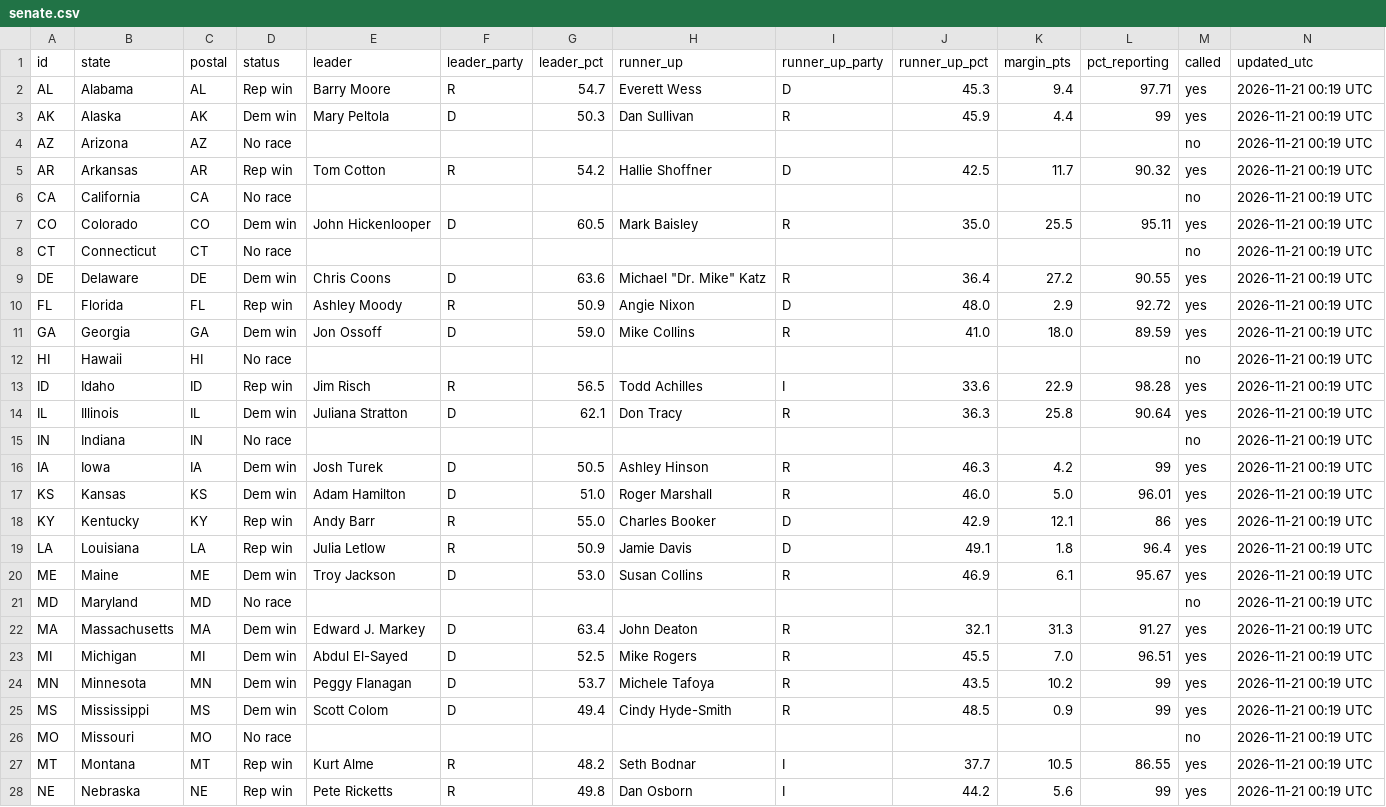
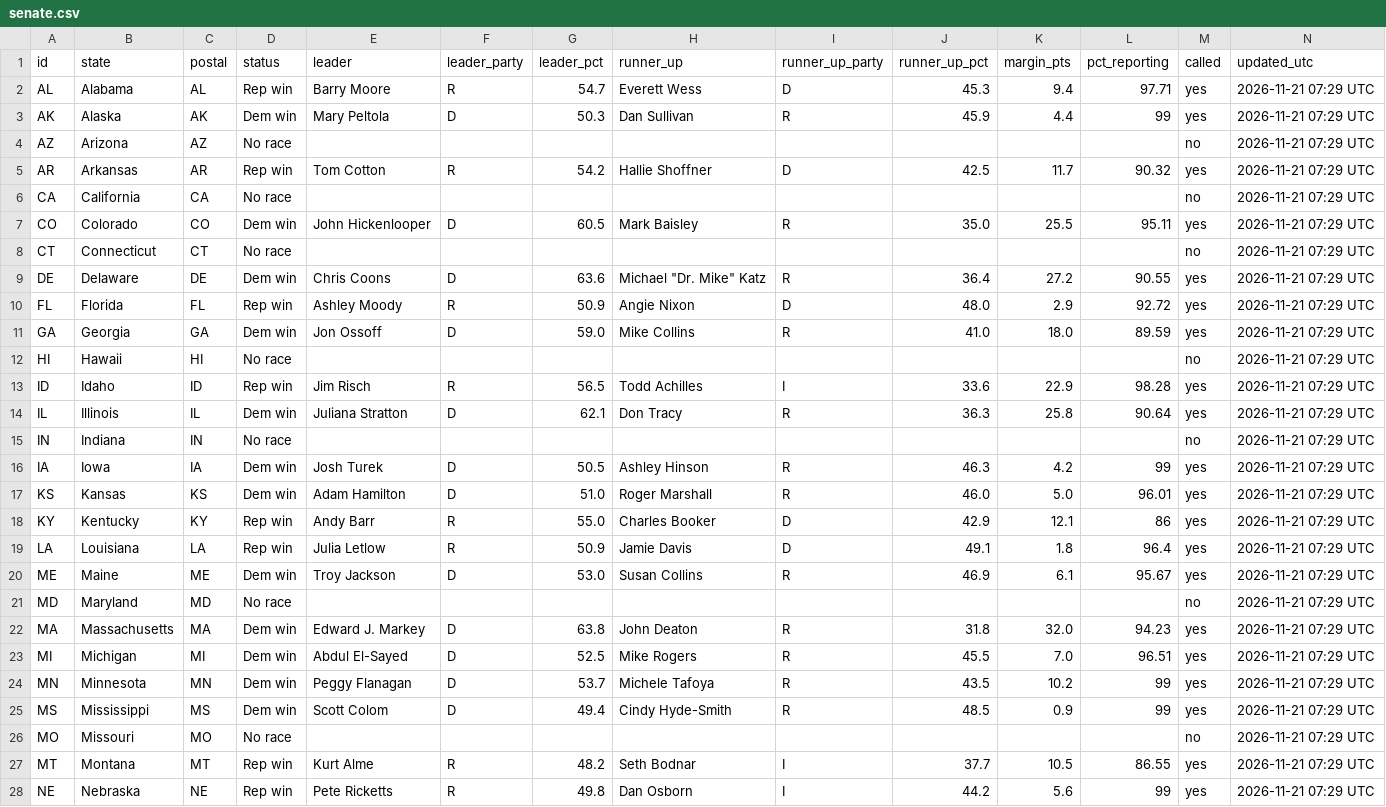
Before and after one commit to Agnarmm/BNAkos2026test, a CSV file: data/senate.csv, drawn as a sheet; only a part is shown; the diff covers the shown part only.

```diff
--- a/data/senate.csv
+++ b/data/senate.csv
@@ -1,28 +1,28 @@
 id,state,postal,status,leader,leader_party,leader_pct,runner_up,runner_up_party,runner_up_pct,margin_pts,pct_reporting,called,updated_utc
-AL,Alabama,AL,Rep win,Barry Moore,R,54.7,Everett Wess,D,45.3,9.4,97.71,yes,2026-11-21 00:19 UTC
-AK,Alaska,AK,Dem win,Mary Peltola,D,50.3,Dan Sullivan,R,45.9,4.4,99,yes,2026-11-21 00:19 UTC
-AZ,Arizona,AZ,No race,,,,,,,,,no,2026-11-21 00:19 UTC
-AR,Arkansas,AR,Rep win,Tom Cotton,R,54.2,Hallie Shoffner,D,42.5,11.7,90.32,yes,2026-11-21 00:19 UTC
-CA,California,CA,No race,,,,,,,,,no,2026-11-21 00:19 UTC
-CO,Colorado,CO,Dem win,John Hickenlooper,D,60.5,Mark Baisley,R,35.0,25.5,95.11,yes,2026-11-21 00:19 UTC
-CT,Connecticut,CT,No race,,,,,,,,,no,2026-11-21 00:19 UTC
-DE,Delaware,DE,Dem win,Chris Coons,D,63.6,"Michael ""Dr. Mike"" Katz",R,36.4,27.2,90.55,yes,2026-11-21 00:19 UTC
-FL,Florida,FL,Rep win,Ashley Moody,R,50.9,Angie Nixon,D,48.0,2.9,92.72,yes,2026-11-21 00:19 UTC
-GA,Georgia,GA,Dem win,Jon Ossoff,D,59.0,Mike Collins,R,41.0,18.0,89.59,yes,2026-11-21 00:19 UTC
-HI,Hawaii,HI,No race,,,,,,,,,no,2026-11-21 00:19 UTC
-ID,Idaho,ID,Rep win,Jim Risch,R,56.5,Todd Achilles,I,33.6,22.9,98.28,yes,2026-11-21 00:19 UTC
-IL,Illinois,IL,Dem win,Juliana Stratton,D,62.1,Don Tracy,R,36.3,25.8,90.64,yes,2026-11-21 00:19 UTC
-IN,Indiana,IN,No race,,,,,,,,,no,2026-11-21 00:19 UTC
-IA,Iowa,IA,Dem win,Josh Turek,D,50.5,Ashley Hinson,R,46.3,4.2,99,yes,2026-11-21 00:19 UTC
-KS,Kansas,KS,Dem win,Adam Hamilton,D,51.0,Roger Marshall,R,46.0,5.0,96.01,yes,2026-11-21 00:19 UTC
-KY,Kentucky,KY,Rep win,Andy Barr,R,55.0,Charles Booker,D,42.9,12.1,86,yes,2026-11-21 00:19 UTC
-LA,Louisiana,LA,Rep win,Julia Letlow,R,50.9,Jamie Davis,D,49.1,1.8,96.4,yes,2026-11-21 00:19 UTC
-ME,Maine,ME,Dem win,Troy Jackson,D,53.0,Susan Collins,R,46.9,6.1,95.67,yes,2026-11-21 00:19 UTC
-MD,Maryland,MD,No race,,,,,,,,,no,2026-11-21 00:19 UTC
-MA,Massachusetts,MA,Dem win,Edward J. Markey,D,63.4,John Deaton,R,32.1,31.3,91.27,yes,2026-11-21 00:19 UTC
-MI,Michigan,MI,Dem win,Abdul El-Sayed,D,52.5,Mike Rogers,R,45.5,7.0,96.51,yes,2026-11-21 00:19 UTC
-MN,Minnesota,MN,Dem win,Peggy Flanagan,D,53.7,Michele Tafoya,R,43.5,10.2,99,yes,2026-11-21 00:19 UTC
-MS,Mississippi,MS,Dem win,Scott Colom,D,49.4,Cindy Hyde-Smith,R,48.5,0.9,99,yes,2026-11-21 00:19 UTC
-MO,Missouri,MO,No race,,,,,,,,,no,2026-11-21 00:19 UTC
-MT,Montana,MT,Rep win,Kurt Alme,R,48.2,Seth Bodnar,I,37.7,10.5,86.55,yes,2026-11-21 00:19 UTC
-NE,Nebraska,NE,Rep win,Pete  Ricketts,R,49.8,Dan  Osborn,I,44.2,5.6,99,yes,2026-11-21 00:19 UTC
+AL,Alabama,AL,Rep win,Barry Moore,R,54.7,Everett Wess,D,45.3,9.4,97.71,yes,2026-11-21 07:29 UTC
+AK,Alaska,AK,Dem win,Mary Peltola,D,50.3,Dan Sullivan,R,45.9,4.4,99,yes,2026-11-21 07:29 UTC
+AZ,Arizona,AZ,No race,,,,,,,,,no,2026-11-21 07:29 UTC
+AR,Arkansas,AR,Rep win,Tom Cotton,R,54.2,Hallie Shoffner,D,42.5,11.7,90.32,yes,2026-11-21 07:29 UTC
+CA,California,CA,No race,,,,,,,,,no,2026-11-21 07:29 UTC
+CO,Colorado,CO,Dem win,John Hickenlooper,D,60.5,Mark Baisley,R,35.0,25.5,95.11,yes,2026-11-21 07:29 UTC
+CT,Connecticut,CT,No race,,,,,,,,,no,2026-11-21 07:29 UTC
+DE,Delaware,DE,Dem win,Chris Coons,D,63.6,"Michael ""Dr. Mike"" Katz",R,36.4,27.2,90.55,yes,2026-11-21 07:29 UTC
+FL,Florida,FL,Rep win,Ashley Moody,R,50.9,Angie Nixon,D,48.0,2.9,92.72,yes,2026-11-21 07:29 UTC
+GA,Georgia,GA,Dem win,Jon Ossoff,D,59.0,Mike Collins,R,41.0,18.0,89.59,yes,2026-11-21 07:29 UTC
+HI,Hawaii,HI,No race,,,,,,,,,no,2026-11-21 07:29 UTC
+ID,Idaho,ID,Rep win,Jim Risch,R,56.5,Todd Achilles,I,33.6,22.9,98.28,yes,2026-11-21 07:29 UTC
+IL,Illinois,IL,Dem win,Juliana Stratton,D,62.1,Don Tracy,R,36.3,25.8,90.64,yes,2026-11-21 07:29 UTC
+IN,Indiana,IN,No race,,,,,,,,,no,2026-11-21 07:29 UTC
+IA,Iowa,IA,Dem win,Josh Turek,D,50.5,Ashley Hinson,R,46.3,4.2,99,yes,2026-11-21 07:29 UTC
+KS,Kansas,KS,Dem win,Adam Hamilton,D,51.0,Roger Marshall,R,46.0,5.0,96.01,yes,2026-11-21 07:29 UTC
+KY,Kentucky,KY,Rep win,Andy Barr,R,55.0,Charles Booker,D,42.9,12.1,86,yes,2026-11-21 07:29 UTC
+LA,Louisiana,LA,Rep win,Julia Letlow,R,50.9,Jamie Davis,D,49.1,1.8,96.4,yes,2026-11-21 07:29 UTC
+ME,Maine,ME,Dem win,Troy Jackson,D,53.0,Susan Collins,R,46.9,6.1,95.67,yes,2026-11-21 07:29 UTC
+MD,Maryland,MD,No race,,,,,,,,,no,2026-11-21 07:29 UTC
+MA,Massachusetts,MA,Dem win,Edward J. Markey,D,63.8,John Deaton,R,31.8,32.0,94.23,yes,2026-11-21 07:29 UTC
+MI,Michigan,MI,Dem win,Abdul El-Sayed,D,52.5,Mike Rogers,R,45.5,7.0,96.51,yes,2026-11-21 07:29 UTC
+MN,Minnesota,MN,Dem win,Peggy Flanagan,D,53.7,Michele Tafoya,R,43.5,10.2,99,yes,2026-11-21 07:29 UTC
+MS,Mississippi,MS,Dem win,Scott Colom,D,49.4,Cindy Hyde-Smith,R,48.5,0.9,99,yes,2026-11-21 07:29 UTC
+MO,Missouri,MO,No race,,,,,,,,,no,2026-11-21 07:29 UTC
+MT,Montana,MT,Rep win,Kurt Alme,R,48.2,Seth Bodnar,I,37.7,10.5,86.55,yes,2026-11-21 07:29 UTC
+NE,Nebraska,NE,Rep win,Pete  Ricketts,R,49.8,Dan  Osborn,I,44.2,5.6,99,yes,2026-11-21 07:29 UTC
```
Also changed, not shown: 26 edited cells elsewhere in this file, data/house.csv.
